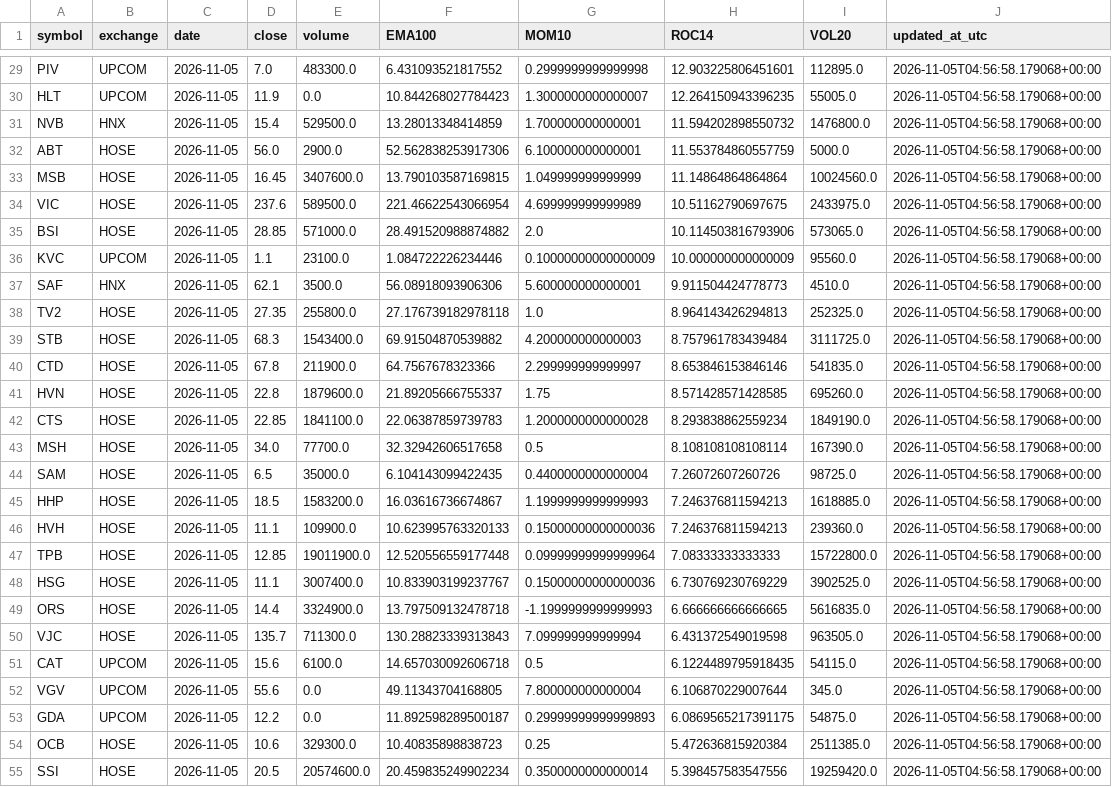
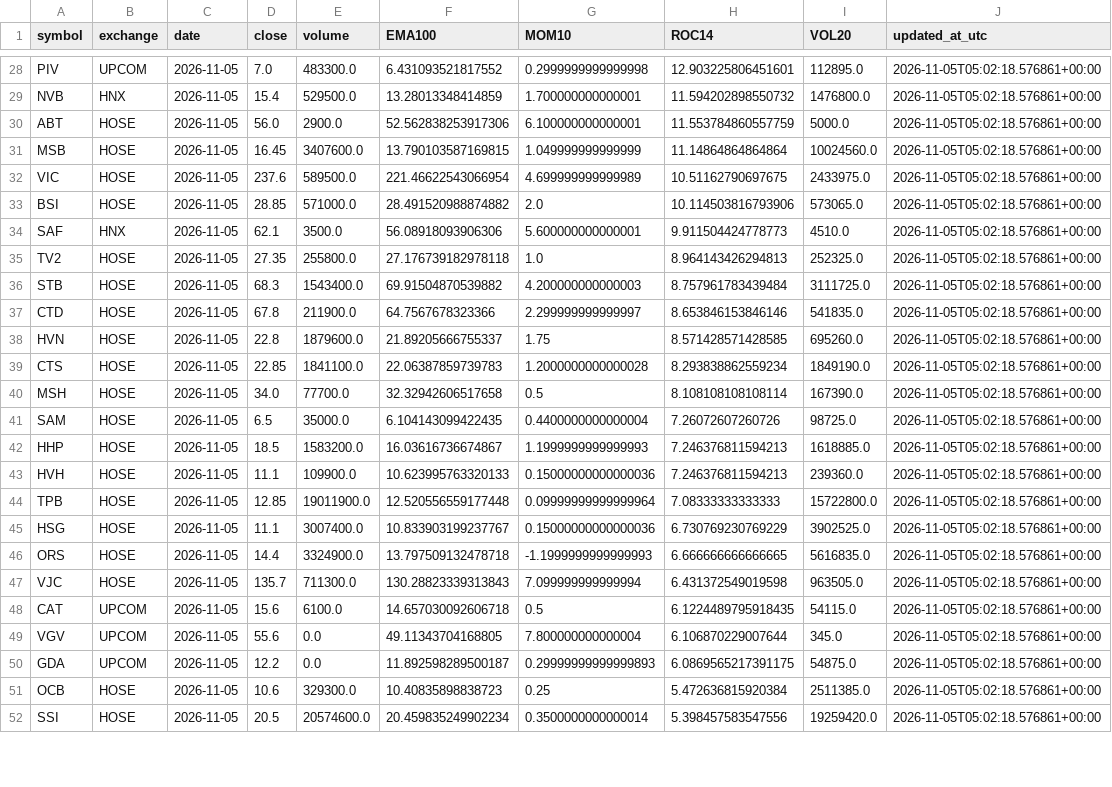
Before and after one commit to luchuuthanh/Vietlott-XSMN-Analysis, a CSV file: stocklab_market_passed.csv, drawn as a sheet; only a part is shown, gaps mark what is left out; removed rows and columns are numbered as before the commit, all else as after; the diff covers the shown part only; the diff names each change by its address in the sheet, - before the commit and + after, or states it on an @@ line.

```diff
--- a/stocklab_market_passed.csv
+++ b/stocklab_market_passed.csv
-J28 (updated_at_utc): 2026-11-05T04:56:58.179068+00:00
+J28 (updated_at_utc): 2026-11-05T05:02:18.576861+00:00
-row 30: HLT | UPCOM | 2026-11-05 | 11.9 | 0.0 | 10.844268027784423 | 1.3000000000000007 | 12.264150943396235 | 55005.0 | 2026-11-05T04:56:58.179068+00:00
-J29:J33 (updated_at_utc): 2026-11-05T04:56:58.179068+00:00
+J29:J33 (updated_at_utc): 2026-11-05T05:02:18.576861+00:00
-row 36: KVC | UPCOM | 2026-11-05 | 1.1 | 23100.0 | 1.084722226234446 | 0.10000000000000009 | 10.000000000000009 | 95560.0 | 2026-11-05T04:56:58.179068+00:00
-J34:J52 (updated_at_utc): 2026-11-05T04:56:58.179068+00:00
+J34:J52 (updated_at_utc): 2026-11-05T05:02:18.576861+00:00
```
Also changed, not shown: 2 removed rows and 31 edited cells elsewhere in this file, 1 other file.
